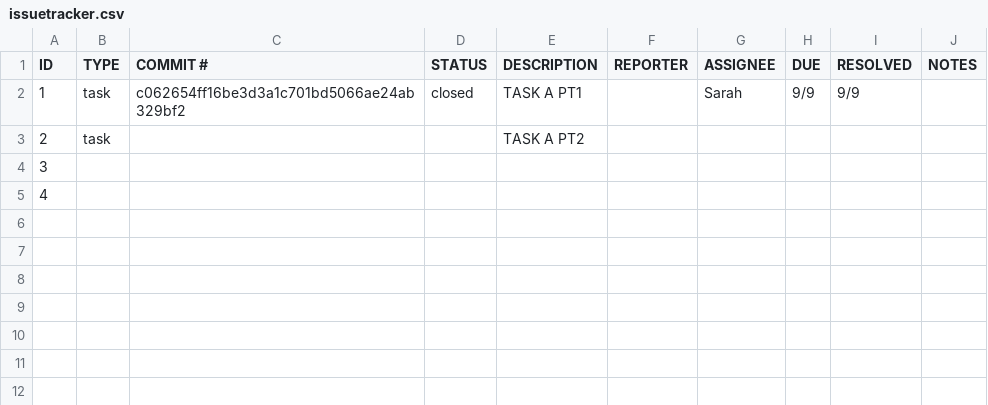
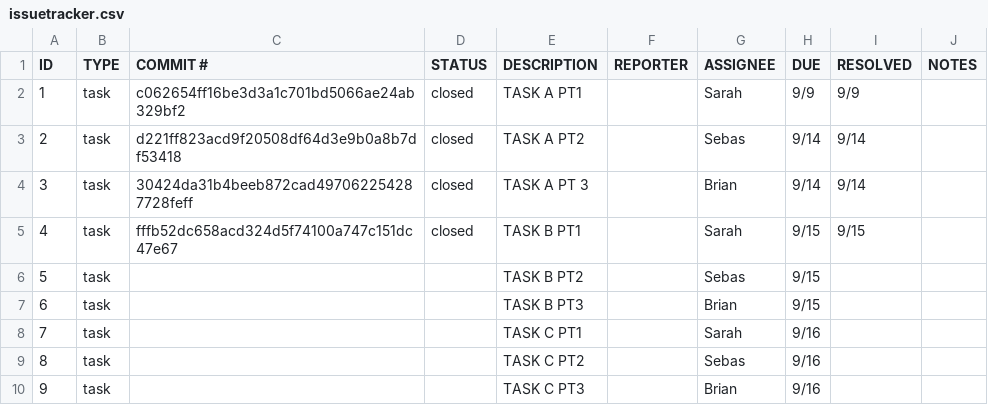
Before and after one commit to pibblini/ET575-F2HW2-SarahBrianSebas, a CSV file: issuetracker.csv, drawn as a sheet.

Commit message:
updated issue tracker

```diff
--- a/issuetracker.csv
+++ b/issuetracker.csv
@@ -2,4 +2,9 @@
 1,task,c062654ff16be3d3a1c701bd5066ae24ab329bf2,closed,TASK A PT1,,Sarah,9/9,9/9,
-2,task,,,TASK A PT2,,,,,
-3,,,,,,,,,
-4,,,,,,,,,
+2,task,d221ff823acd9f20508df64d3e9b0a8b7df53418,closed,TASK A PT2,,Sebas,9/14,9/14,
+3,task,30424da31b4beeb872cad497062254287728feff,closed,TASK A PT 3,,Brian,9/14,9/14,
+4,task,fffb52dc658acd324d5f74100a747c151dc47e67,closed,TASK B PT1,,Sarah,9/15,9/15,
+5,task,,,TASK B PT2,,Sebas,9/15,,
+6,task,,,TASK B PT3,,Brian,9/15,,
+7,task,,,TASK C PT1,,Sarah,9/16,,
+8,task,,,TASK C PT2,,Sebas,9/16,,
+9,task,,,TASK C PT3,,Brian,9/16,,
```
Also changed, not shown: 1 other file.
